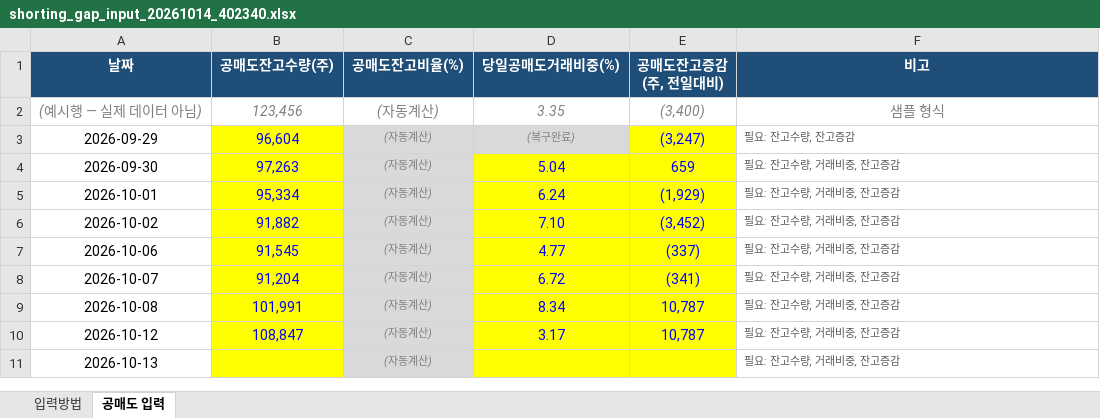
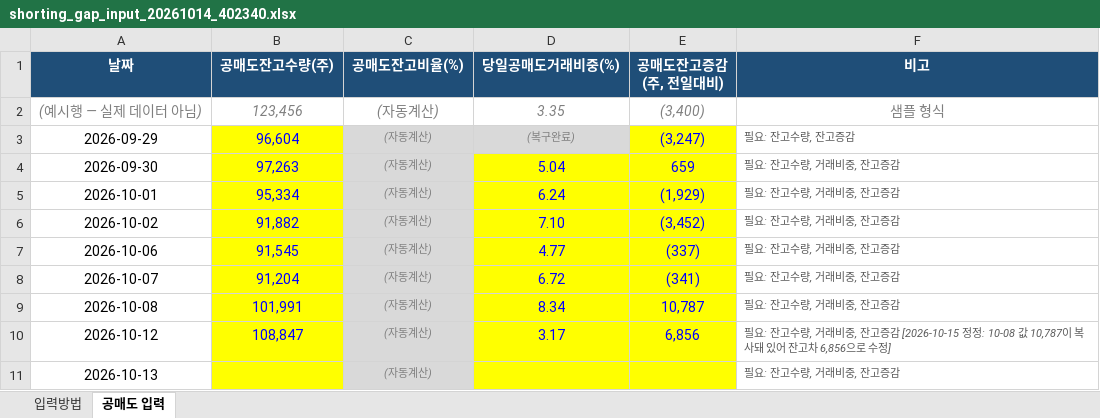
Before and after one commit to drhustler83-max/sk-square, an Excel workbook: daily-price-explainer/data/manual_krx/shorting_gap_input_20261014_402340.xlsx, sheet 공매도 입력, drawn as a sheet; values as stored, in another font and other column widths than the file's, no borders; the diff names each change by its address in the sheet, - before the commit and + after, or states it on an @@ line.

```diff
--- a/daily-price-explainer/data/manual_krx/shorting_gap_input_20261014_402340.xlsx (sheet 공매도 입력)
+++ b/daily-price-explainer/data/manual_krx/shorting_gap_input_20261014_402340.xlsx (sheet 공매도 입력)
-E10 (공매도잔고증감(주, 전일대비)): 10,787
+E10 (공매도잔고증감(주, 전일대비)): 6,856
-F10 (비고): …잔고증감
+F10 (비고): …잔고증감 [2026-10-15 정정: 10-08 값 10,787이 복사돼 있어 잔고차 6,856으로 수정]
```
Also changed, not shown: 3 other files.
